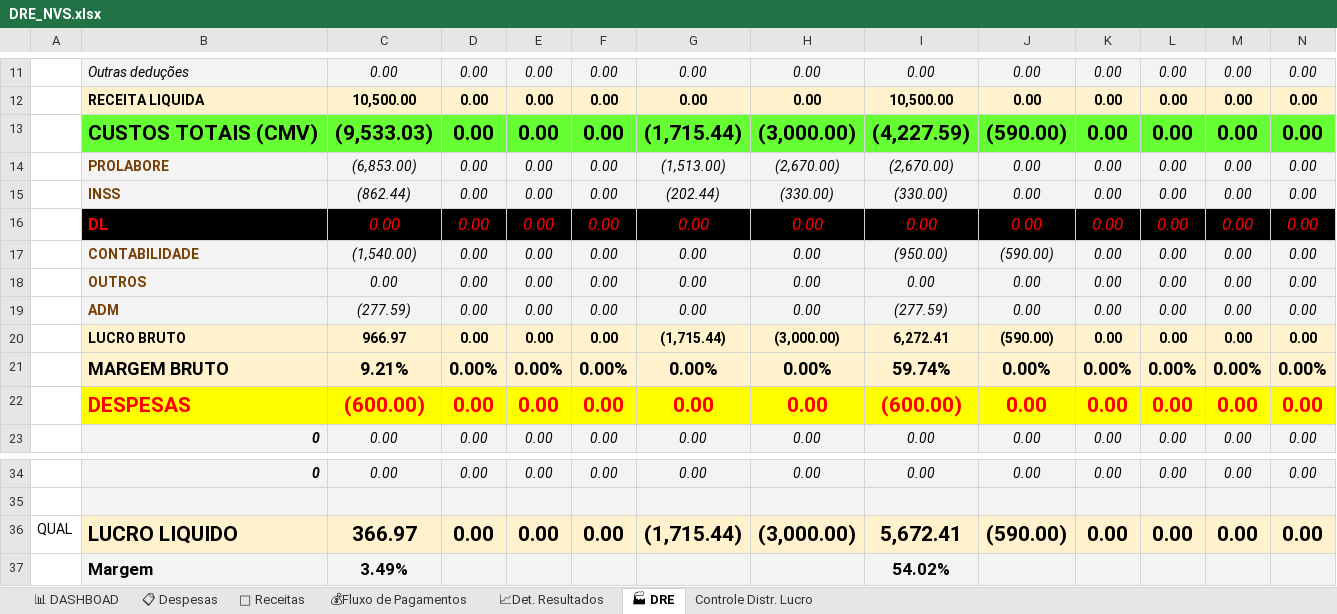
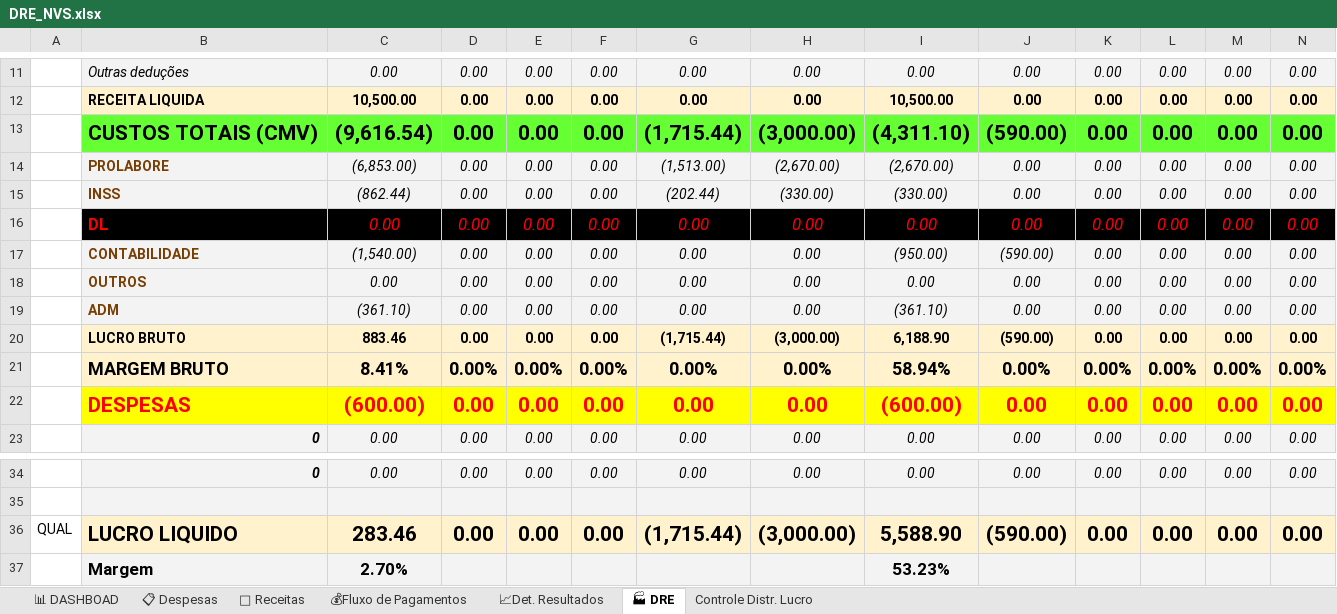
Before and after one commit to NevesPNG68/NVS-CONSULTORIA, an Excel workbook: DRE_NVS.xlsx, sheet 🏭 DRE, drawn as a sheet; only a part is shown, gaps mark what is left out; values as stored, in another font and other column widths than the file's, no borders; conditional formats not drawn; removed rows and columns are numbered as before the commit, all else as after; rows hold the shown columns only; the diff names each change by its address in the sheet, - before the commit and + after, or states it on an @@ line.

```diff
--- a/DRE_NVS.xlsx (sheet 🏭 DRE)
+++ b/DRE_NVS.xlsx (sheet 🏭 DRE)
-C13: (9,533.03)
+C13: (9,616.54)
-I13: (4,227.59)
+I13: (4,311.10)
-C19: (277.59)
+C19: (361.10)
-I19: (277.59)
+I19: (361.10)
-C20: 966.97
+C20: 883.46
-I20: 6,272.41
+I20: 6,188.90
-C21: 9.21%
+C21: 8.41%
-I21: 59.74%
+I21: 58.94%
-C36: 366.97
+C36: 283.46
-I36: 5,672.41
+I36: 5,588.90
-row 37:  | Margem | 3.49% |  |  |  |  |  | 54.02%
+row 37:  | Margem | 2.70% |  |  |  |  |  | 53.23%
```
Also changed, not shown: sheet 📋 Despesas, sheet Controle Distr. Lucro, sheet 💰Fluxo de Pagamentos, sheet 📊 DASHBOAD, sheet 📈Det. Resultados, formulas that keep their value, charts or pictures.
